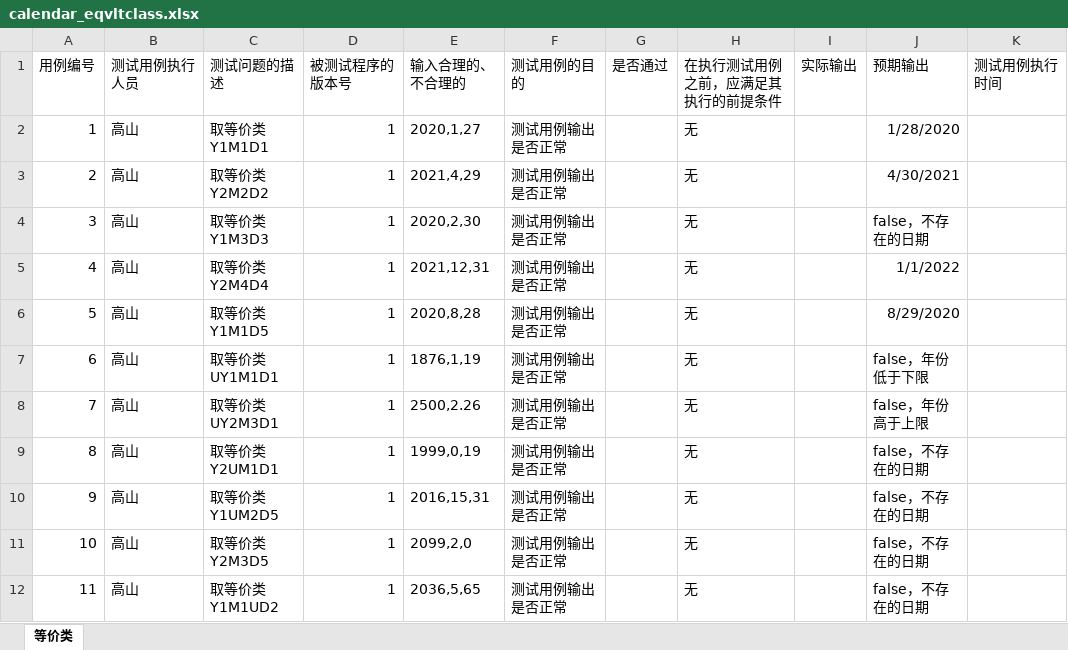
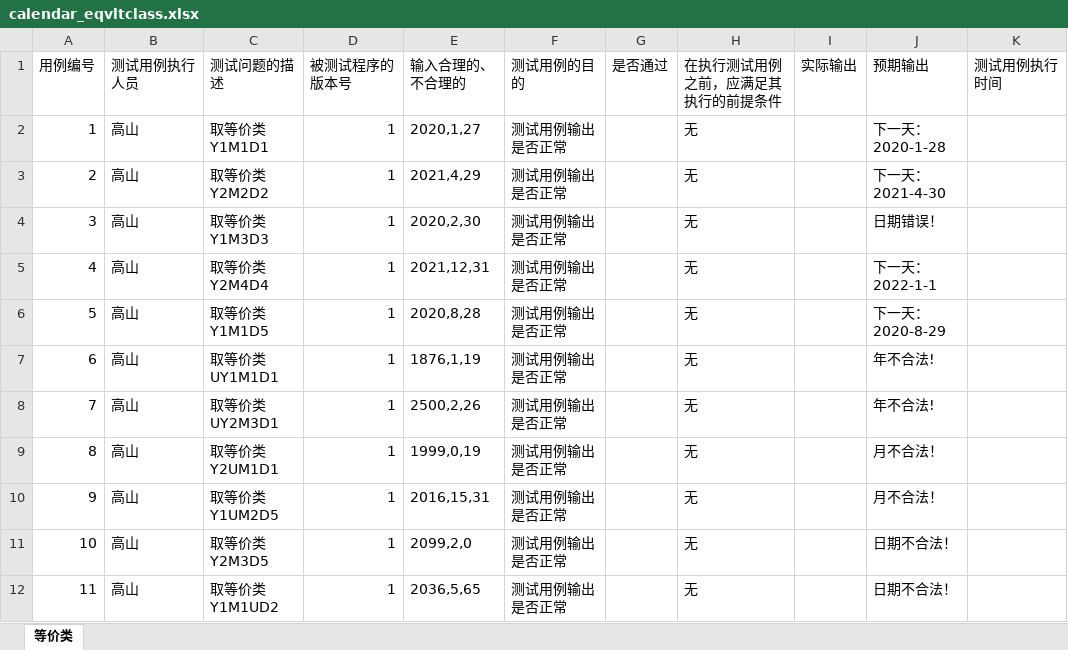
Before and after one commit to LXX987/testExerciseProject, an Excel workbook: backEnd/huaqi/src/main/resources/file/calendar_eqvltclass.xlsx, sheet 等价类, drawn as a sheet; values as stored, in another font and other column widths than the file's, no borders; the diff names each change by its address in the sheet, - before the commit and + after, or states it on an @@ line.

```diff
--- a/backEnd/huaqi/src/main/resources/file/calendar_eqvltclass.xlsx (sheet 等价类)
+++ b/backEnd/huaqi/src/main/resources/file/calendar_eqvltclass.xlsx (sheet 等价类)
-J2 (预期输出): 1/28/2020
+J2 (预期输出): 下一天：2020-1-28
-J3 (预期输出): 4/30/2021
+J3 (预期输出): 下一天：2021-4-30
-J4 (预期输出): false，不存在的日期
+J4 (预期输出): 日期错误！
-J5 (预期输出): 1/1/2022
+J5 (预期输出): 下一天：2022-1-1
-J6 (预期输出): 8/29/2020
+J6 (预期输出): 下一天：2020-8-29
-J7 (预期输出): false，年份低于下限
+J7 (预期输出): 年不合法!
-E8 (输入合理的、不合理的): 2500,2.26
+E8 (输入合理的、不合理的): 2500,2,26
-J8 (预期输出): false，年份高于上限
+J8 (预期输出): 年不合法!
-J9:J10 (预期输出): false，不存在的日期
+J9:J10 (预期输出): 月不合法！
-J11:J12 (预期输出): false，不存在的日期
+J11:J12 (预期输出): 日期不合法！
```
Also changed, not shown: 5 other files.
